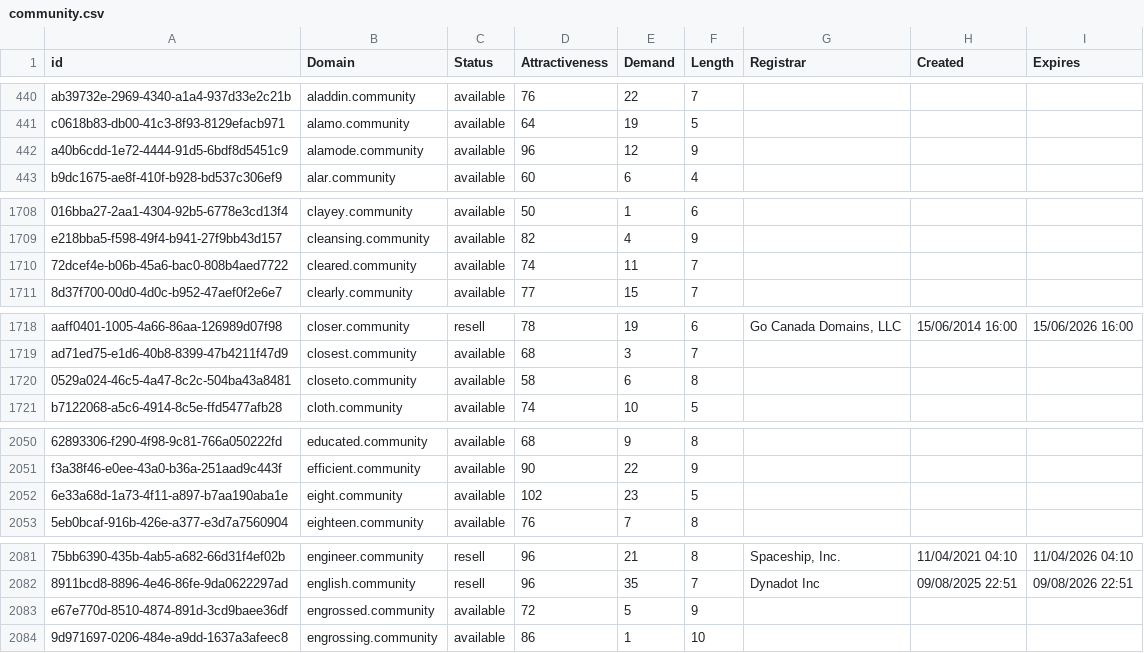
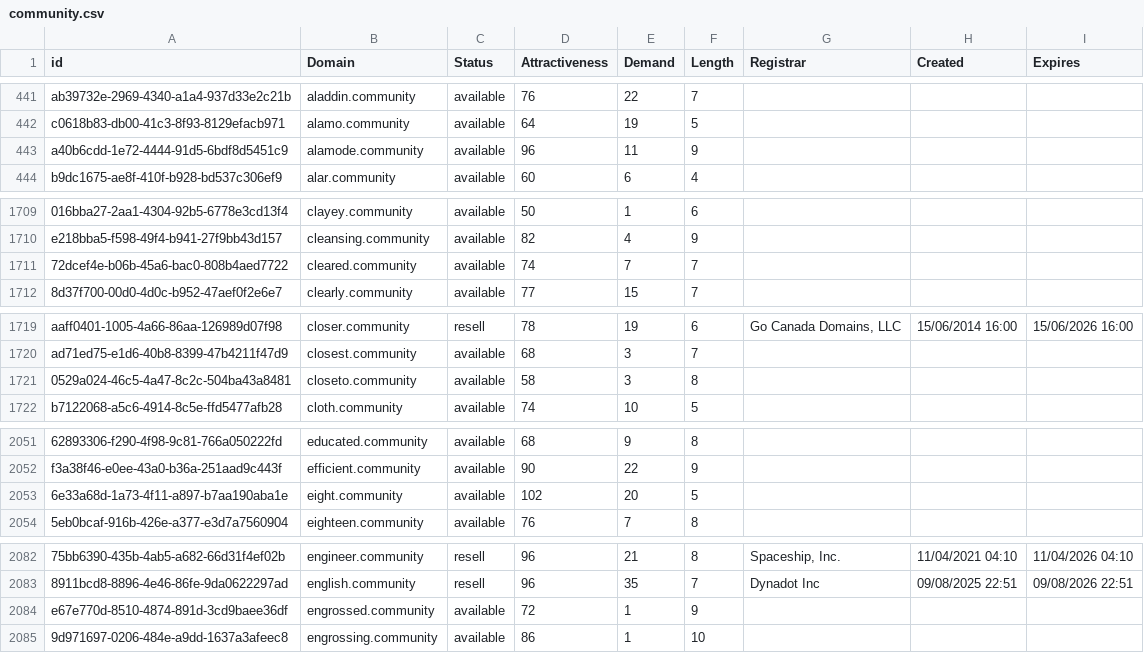
Before and after one commit to UniqueDomains/community-oneword-domains, a CSV file: community.csv, drawn as a sheet; only a part is shown, gaps mark what is left out; addresses are those after the commit; the diff covers the shown part only; the diff names each change by its address in the sheet, - before the commit and + after, or states it on an @@ line.

```diff
--- a/community.csv
+++ b/community.csv
-E443 (Demand): 12
+E443 (Demand): 11
-E1711 (Demand): 11
+E1711 (Demand): 7
-E1721 (Demand): 6
+E1721 (Demand): 3
-E2053 (Demand): 23
+E2053 (Demand): 20
-E2084 (Demand): 5
+E2084 (Demand): 1
```
Also changed, not shown: 1 added row and 25 edited cells elsewhere in this file, 2 other files.
